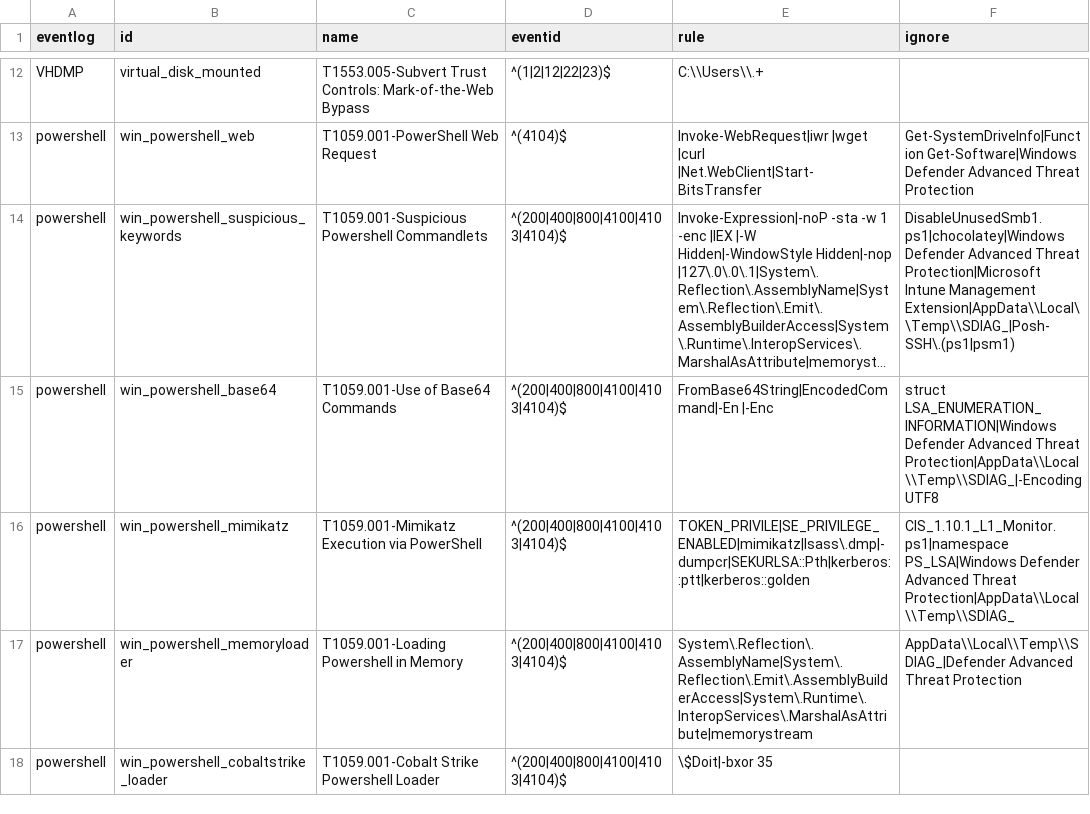
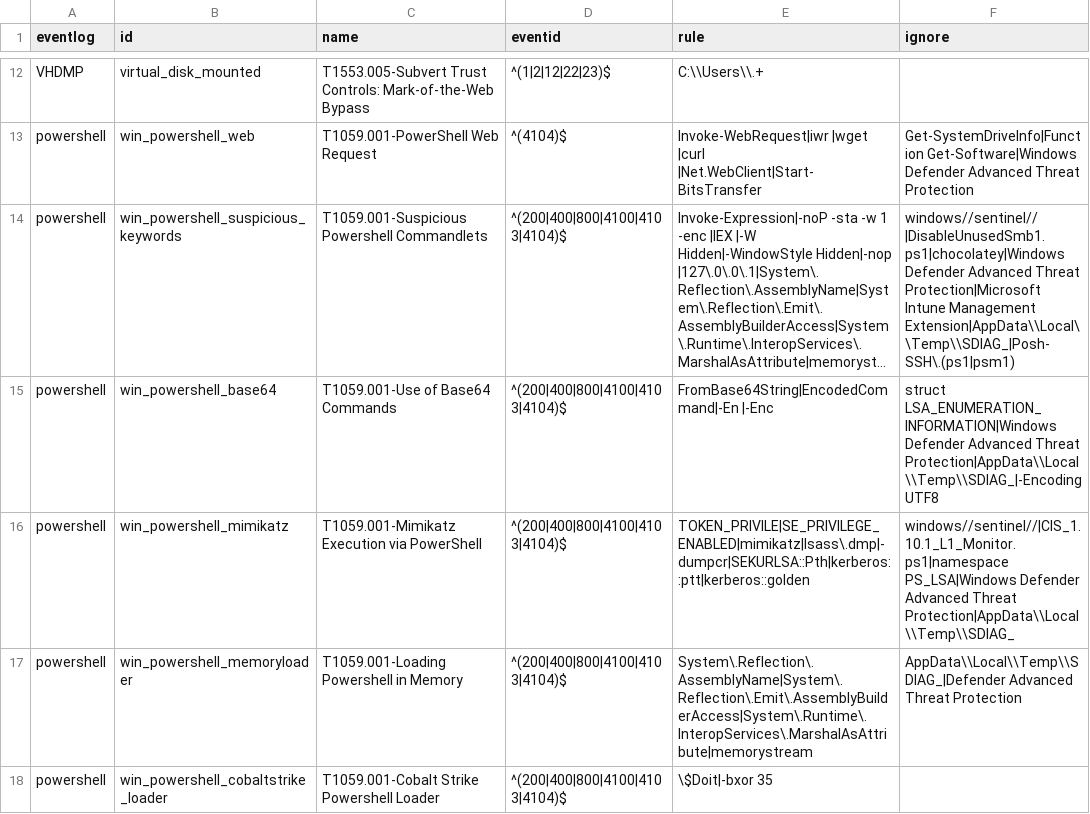
Before and after one commit to mgreen27/DetectRaptor, a CSV file: csv/Eventlogs.csv, drawn as a sheet; only a part is shown, gaps mark what is left out; long unchanged cells end in …; the diff covers the shown part only; the diff names each change by its address in the sheet, - before the commit and + after, or states it on an @@ line.

Commit message:
Update Eventlogs.csv with new PowerShell entries

```diff
--- a/csv/Eventlogs.csv
+++ b/csv/Eventlogs.csv
-F14 (ignore): DisableUnusedSmb1.ps1|chocolatey|Windows Defender Advanced…
+F14 (ignore): windows//sentinel//|DisableUnusedSmb1.ps1|chocolatey|Windows Defender Advanced…
-F16 (ignore): CIS_1.10.1_L1_Monitor.ps1|namespace PS_LSA|Windows Defender…
+F16 (ignore): windows//sentinel//|CIS_1.10.1_L1_Monitor.ps1|namespace PS_LSA|Windows Defender…
```
Also changed, not shown: 3 edited cells elsewhere in this file.
